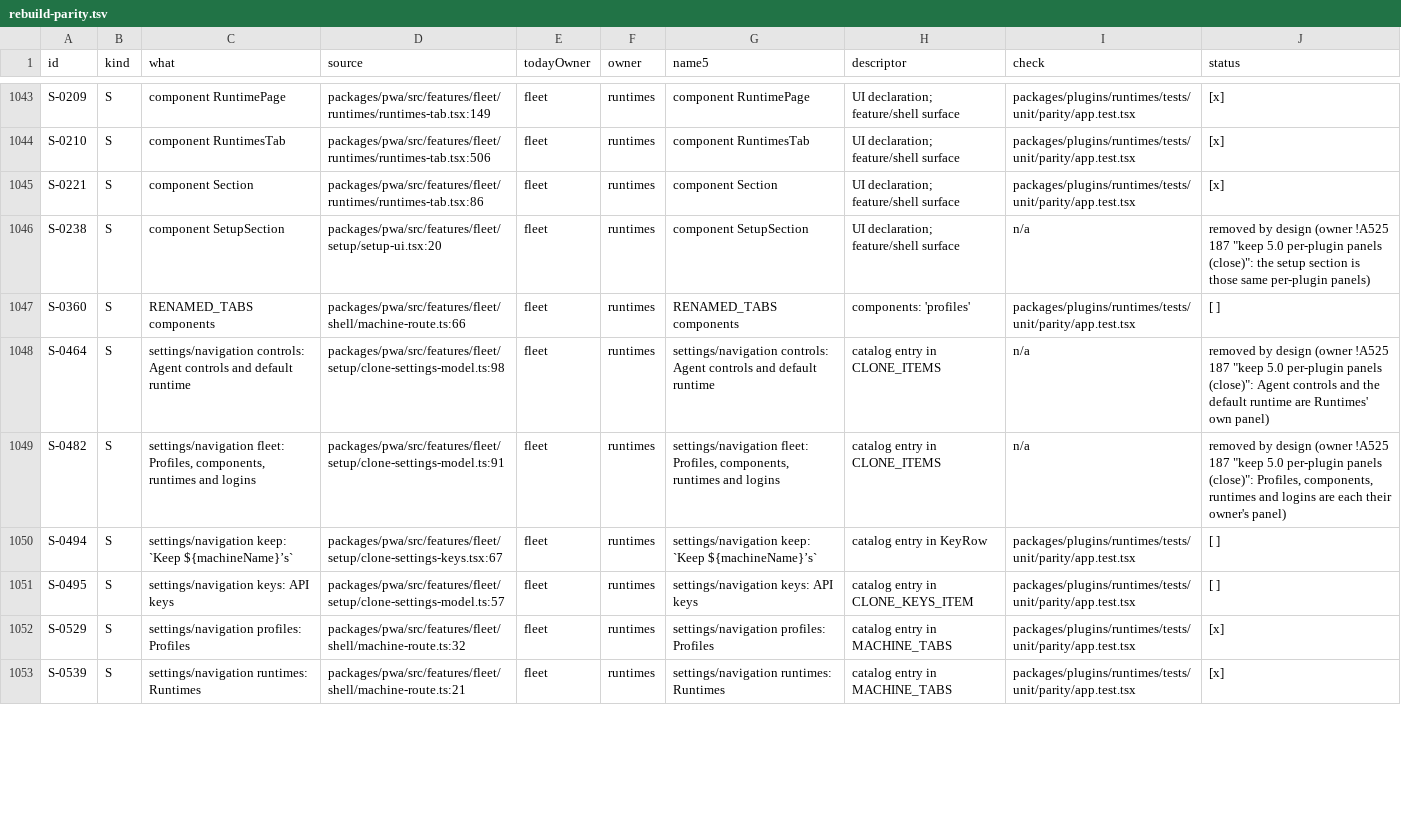
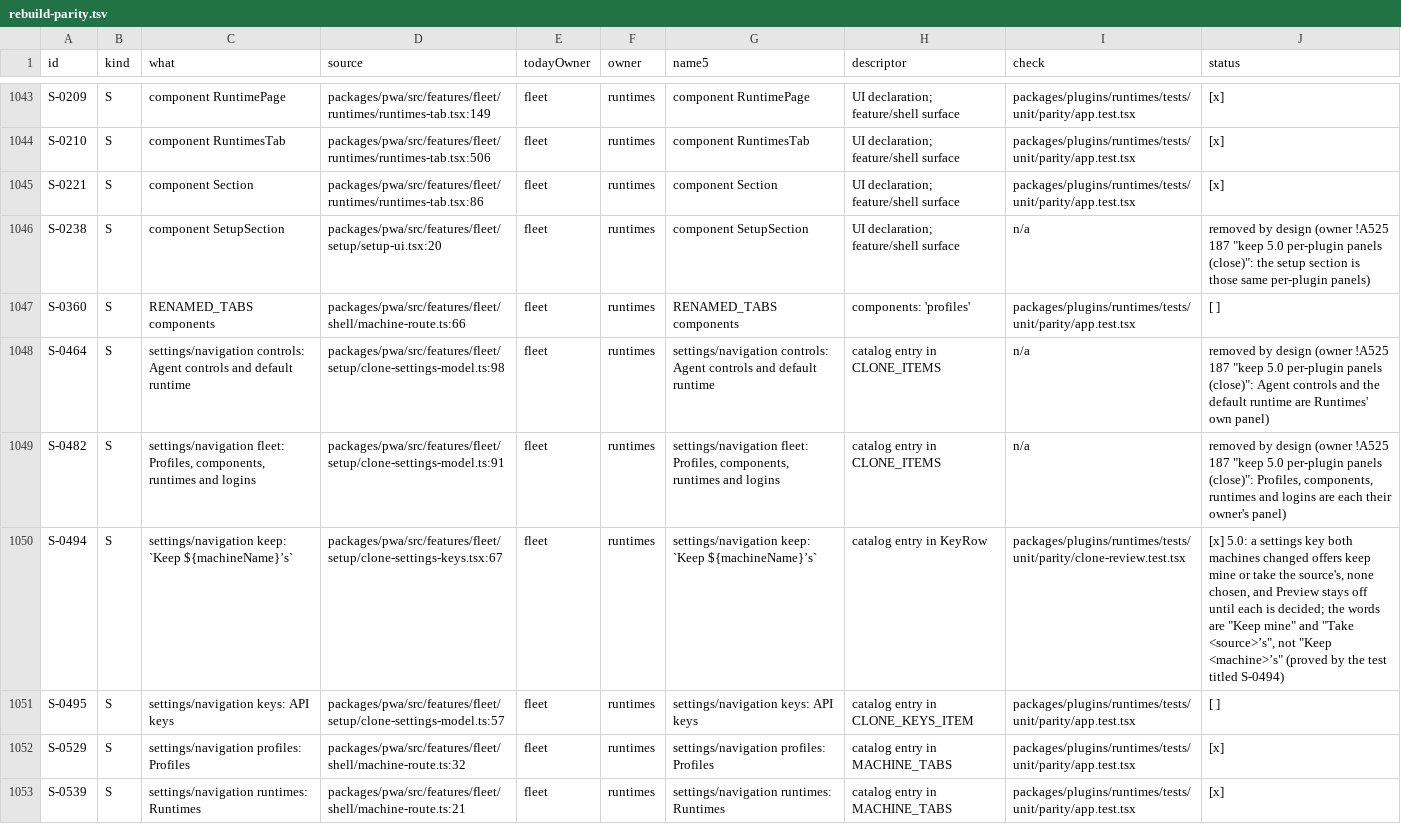
Before and after one commit to kirinnee/ferretry, a TSV file: docs/design/rebuild-parity.tsv, drawn as a sheet; only a part is shown, gaps mark what is left out; the diff covers the shown part only.

Commit message:
test(runtimes): parity tests for the clone review sheet and key choices; fix the fy setup line
Ticks S-0058 S-0494 S-0563 S-0564 with titled tests on the 5.0 copy-* pieces, leaves S-0057 S-0060 S-0098 S-0189 S-0495 (behaviour not drawn), and corrects docs/account-model.md: fy setup is now a shell verb.

```diff
--- a/docs/design/rebuild-parity.tsv
+++ b/docs/design/rebuild-parity.tsv
@@ -1049,3 +1049,3 @@ S-0464	S	settings/navigation controls: Agent controls and default runtime	packag
 S-0482	S	settings/navigation fleet: Profiles, components, runtimes and logins	packages/pwa/src/features/fleet/setup/clone-settings-model.ts:91	fleet	runtimes	settings/navigation fleet: Profiles, components, runtimes and logins	catalog entry in CLONE_ITEMS	n/a	removed by design (owner !A525 187 "keep 5.0 per-plugin panels (close)": Profiles, components, runtimes and logins are each their owner's panel)
-S-0494	S	settings/navigation keep: `Keep ${machineName}’s`	packages/pwa/src/features/fleet/setup/clone-settings-keys.tsx:67	fleet	runtimes	settings/navigation keep: `Keep ${machineName}’s`	catalog entry in KeyRow	packages/plugins/runtimes/tests/unit/parity/app.test.tsx	[ ]
+S-0494	S	settings/navigation keep: `Keep ${machineName}’s`	packages/pwa/src/features/fleet/setup/clone-settings-keys.tsx:67	fleet	runtimes	settings/navigation keep: `Keep ${machineName}’s`	catalog entry in KeyRow	packages/plugins/runtimes/tests/unit/parity/clone-review.test.tsx	[x] 5.0: a settings key both machines changed offers keep mine or take the source's, none chosen, and Preview stays off until each is decided; the words are "Keep mine" and "Take <source>’s", not "Keep <machine>’s" (proved by the test titled S-0494)
 S-0495	S	settings/navigation keys: API keys	packages/pwa/src/features/fleet/setup/clone-settings-model.ts:57	fleet	runtimes	settings/navigation keys: API keys	catalog entry in CLONE_KEYS_ITEM	packages/plugins/runtimes/tests/unit/parity/app.test.tsx	[ ]
```
Also changed, not shown: 6 edited cells elsewhere in this file, 3 other files.
